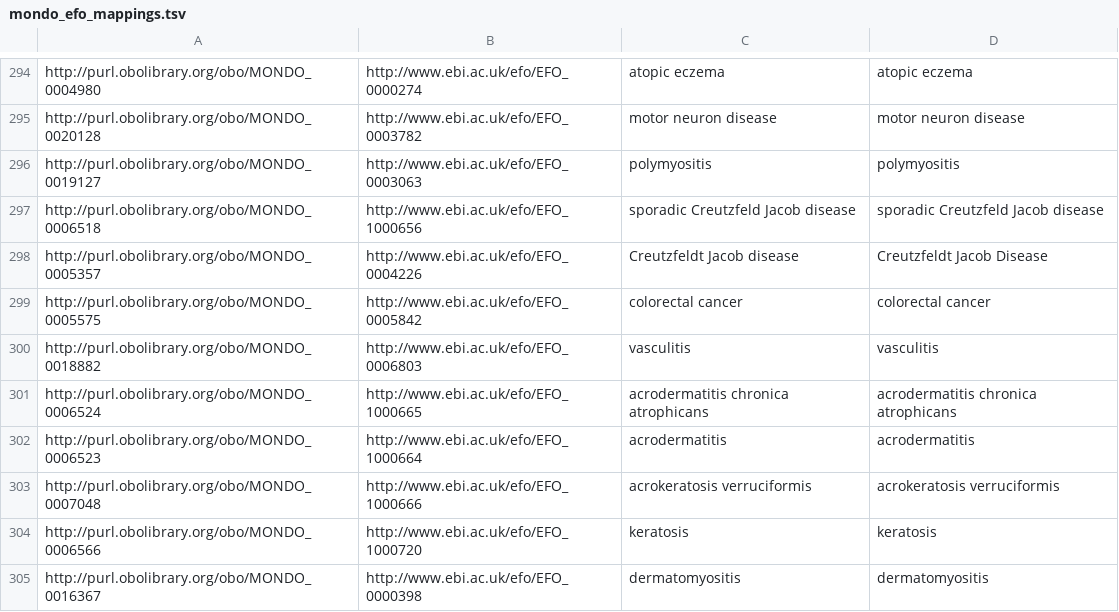
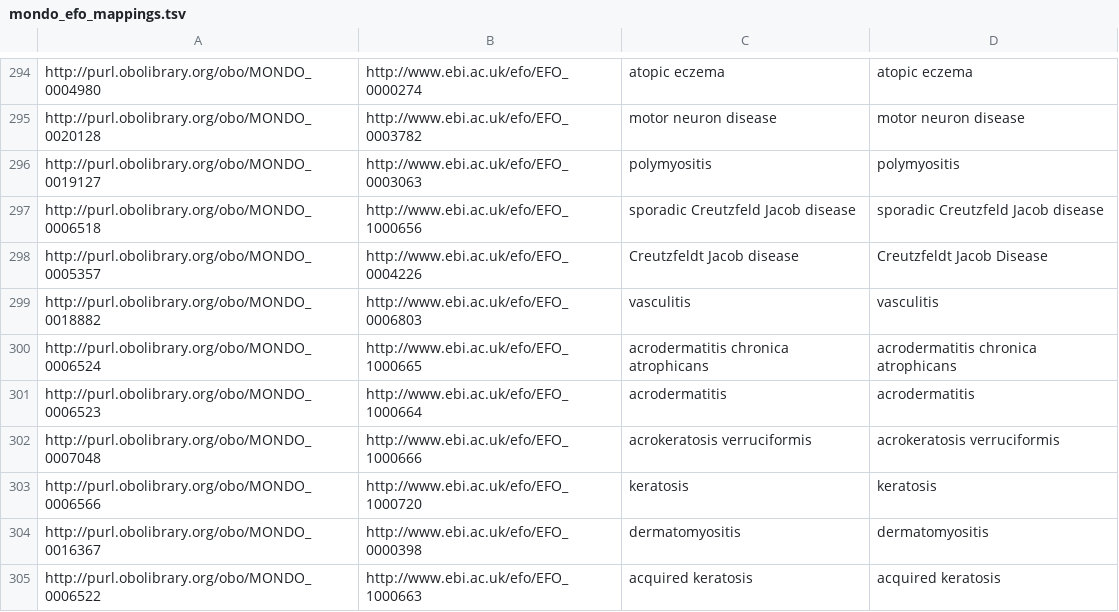
Before and after one commit to EBISPOT/efo, a TSV file: src/ontology/components/mondo_efo_mappings.tsv, drawn as a sheet; only a part is shown, gaps mark what is left out; the shorter side is filled out with more unchanged rows; the diff names each change by its address in the sheet, - before the commit and + after, or states it on an @@ line.

Commit message:
replaced EFO 'colorectal cancer' with MONDO replacement

```diff
--- a/src/ontology/components/mondo_efo_mappings.tsv
+++ b/src/ontology/components/mondo_efo_mappings.tsv
-row 299: http://purl.obolibrary.org/obo/MONDO_0005575 | http://www.ebi.ac.uk/efo/EFO_0005842 | colorectal cancer | colorectal cancer
```
Also changed, not shown: src/ontology/components/mondo_efo_mappings.template.tsv, src/ontology/reports/class-count-by-prefix.tsv, 13 other files.
